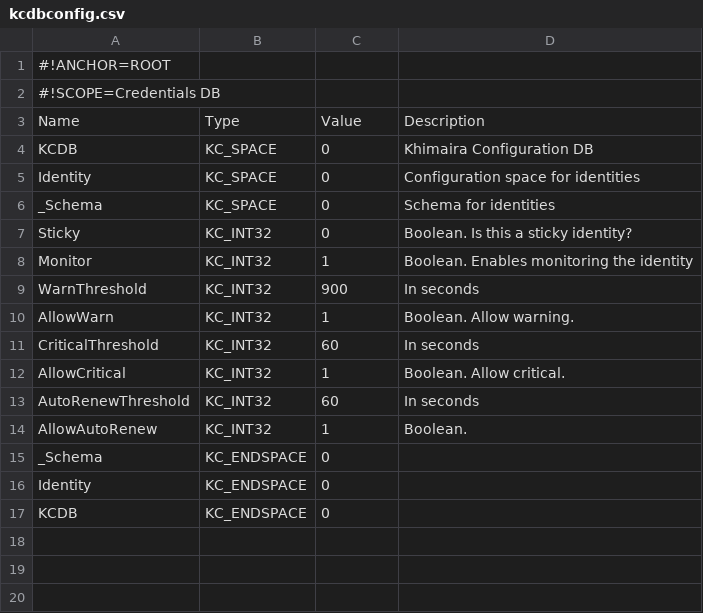
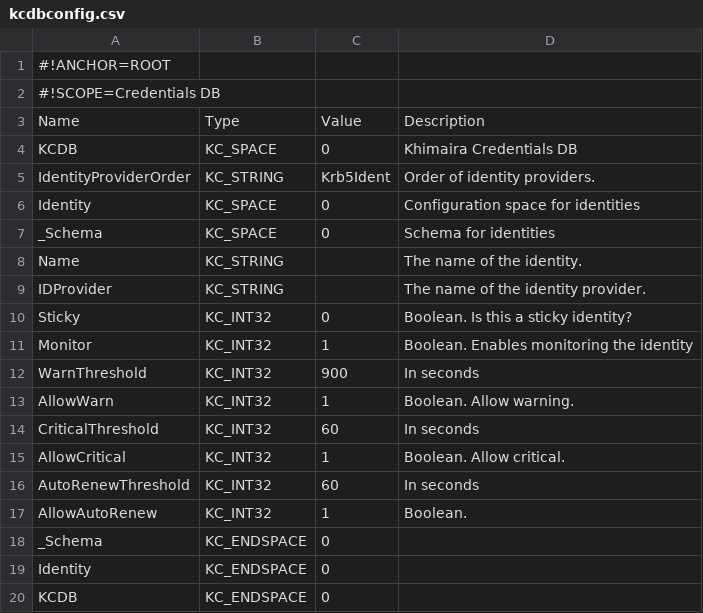
Before and after one commit to secure-endpoints/netidmgr, a CSV file: kcreddb/kcdbconfig.csv, drawn as a sheet.

```diff
--- a/kcreddb/kcdbconfig.csv
+++ b/kcreddb/kcdbconfig.csv
@@ -3,5 +3,8 @@
 Name,Type,Value,Description
-KCDB,KC_SPACE,0,Khimaira Configuration DB
+KCDB,KC_SPACE,0,Khimaira Credentials DB
+  IdentityProviderOrder,KC_STRING,"Krb5Ident",Order of identity providers.
   Identity,KC_SPACE,0,Configuration space for identities
     _Schema,KC_SPACE,0,Schema for identities
+      Name,KC_STRING,,The name of the identity.
+      IDProvider,KC_STRING,,The name of the identity provider.
       Sticky,KC_INT32,0,Boolean. Is this a sticky identity?
```
Also changed, not shown: kmm/kmmconfig.csv, 50 other files.
